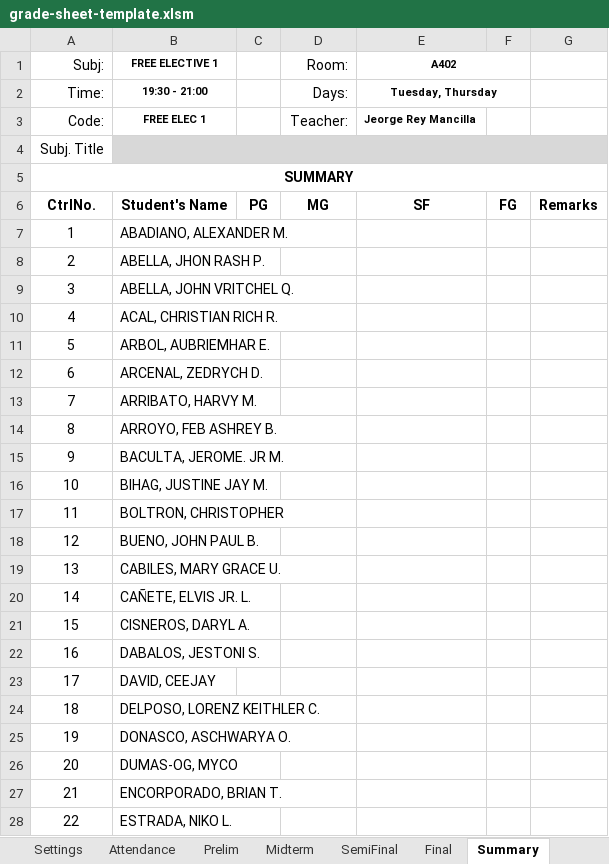
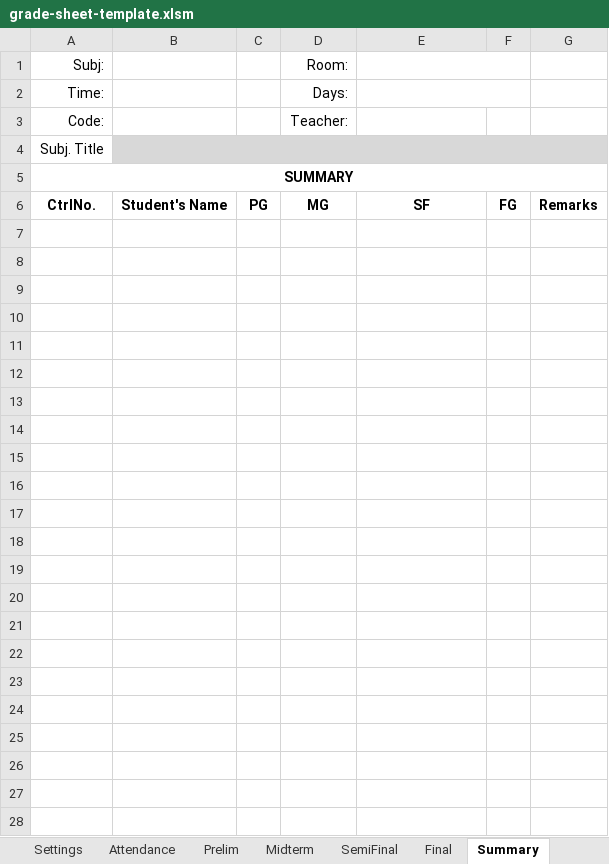
Before and after one commit to Antz1803/Presenzio, an Excel workbook: public/grade-sheet-template.xlsm, sheet Summary, drawn as a sheet; only a part is shown; values as stored, in another font and other column widths than the file's, no borders; conditional formats not drawn; the diff covers the shown part only; the diff names each change by its address in the sheet, - before the commit and + after, or states it on an @@ line.

```diff
--- a/public/grade-sheet-template.xlsm (sheet Summary)
+++ b/public/grade-sheet-template.xlsm (sheet Summary)
-B1: FREE ELECTIVE 1
+B1: (empty)
-E1: A402
+E1: (empty)
-B2: 19:30 - 21:00
+B2: (empty)
-E2: Tuesday, Thursday
+E2: (empty)
-B3: FREE ELEC 1
+B3: (empty)
-E3: Jeorge Rey Mancilla
+E3: (empty)
-row 7: 1 | ABADIANO, ALEXANDER M.
+row 7: (empty)
-row 8: 2 | ABELLA, JHON RASH P.
+row 8: (empty)
-row 9: 3 | ABELLA, JOHN VRITCHEL Q.
+row 9: (empty)
-row 10: 4 | ACAL, CHRISTIAN RICH R.
+row 10: (empty)
-row 11: 5 | ARBOL, AUBRIEMHAR E.
+row 11: (empty)
-row 12: 6 | ARCENAL, ZEDRYCH D.
+row 12: (empty)
-row 13: 7 | ARRIBATO, HARVY M.
+row 13: (empty)
-row 14: 8 | ARROYO, FEB ASHREY B.
+row 14: (empty)
-row 15: 9 | BACULTA, JEROME. JR M.
+row 15: (empty)
-row 16: 10 | BIHAG, JUSTINE JAY M.
+row 16: (empty)
-row 17: 11 | BOLTRON, CHRISTOPHER
+row 17: (empty)
-row 18: 12 | BUENO, JOHN PAUL B.
+row 18: (empty)
-row 19: 13 | CABILES, MARY GRACE U.
+row 19: (empty)
-row 20: 14 | CAÑETE, ELVIS JR. L.
+row 20: (empty)
-row 21: 15 | CISNEROS, DARYL A.
+row 21: (empty)
-row 22: 16 | DABALOS, JESTONI S.
+row 22: (empty)
-row 23: 17 | DAVID, CEEJAY
+row 23: (empty)
-row 24: 18 | DELPOSO, LORENZ KEITHLER C.
+row 24: (empty)
-row 25: 19 | DONASCO, ASCHWARYA O.
+row 25: (empty)
-row 26: 20 | DUMAS-OG, MYCO
+row 26: (empty)
-row 27: 21 | ENCORPORADO, BRIAN T.
+row 27: (empty)
-row 28: 22 | ESTRADA, NIKO L.
+row 28: (empty)
```
Also changed, not shown: 10 added rows and 66 edited cells elsewhere in this sheet, sheet Attendance, sheet Prelim, sheet Final, sheet Midterm, sheet SemiFinal, sheet Month, 1 more sheet, formulas that keep their value, 44 other files.
